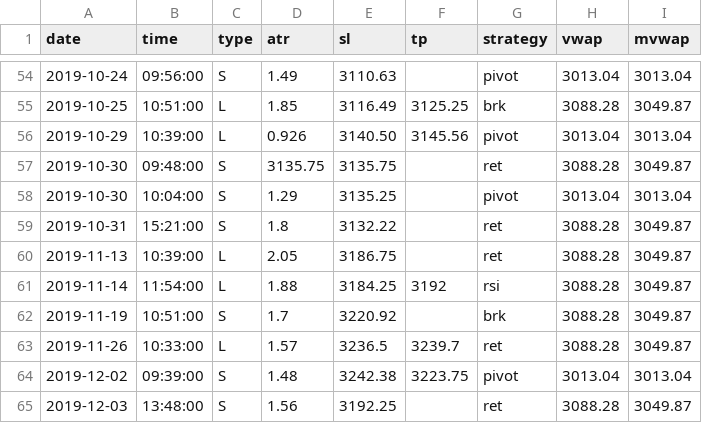
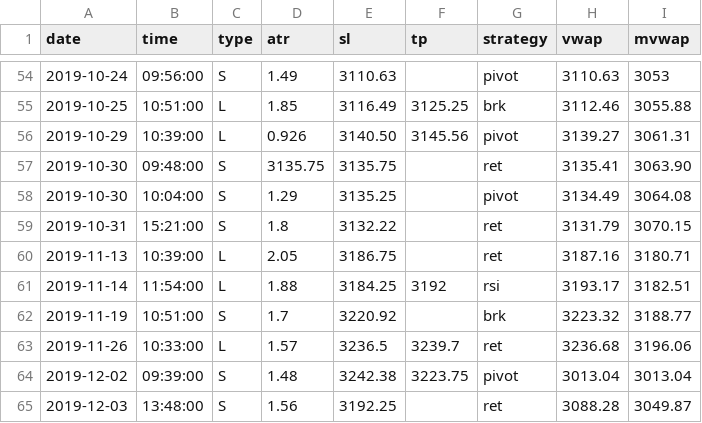
Before and after one commit to eriksolg/strategy_backtester, a CSV file: positions.csv, drawn as a sheet; only a part is shown, gaps mark what is left out; the diff covers the shown part only.

Commit message:
Vwap updates

```diff
--- a/positions.csv
+++ b/positions.csv
@@ -54,11 +54,11 @@ date,time,type,atr,sl,tp,strategy,vwap,mvwap
-2019-10-24,09:56:00,S,1.49,3110.63,,pivot,3013.04,3013.04
-2019-10-25,10:51:00,L,1.85,3116.49,3125.25,brk,3088.28,3049.87
-2019-10-29,10:39:00,L,0.926,3140.50,3145.56,pivot,3013.04,3013.04
-2019-10-30,09:48:00,S,3135.75,3135.75,,ret,3088.28,3049.87
-2019-10-30,10:04:00,S,1.29,3135.25,,pivot,3013.04,3013.04
-2019-10-31,15:21:00,S,1.8,3132.22,,ret,3088.28,3049.87
-2019-11-13,10:39:00,L,2.05,3186.75,,ret,3088.28,3049.87
-2019-11-14,11:54:00,L,1.88,3184.25,3192,rsi,3088.28,3049.87
-2019-11-19,10:51:00,S,1.7,3220.92,,brk,3088.28,3049.87
-2019-11-26,10:33:00,L,1.57,3236.5,3239.7,ret,3088.28,3049.87
+2019-10-24,09:56:00,S,1.49,3110.63,,pivot,3110.63,3053
+2019-10-25,10:51:00,L,1.85,3116.49,3125.25,brk,3112.46,3055.88
+2019-10-29,10:39:00,L,0.926,3140.50,3145.56,pivot,3139.27,3061.31
+2019-10-30,09:48:00,S,3135.75,3135.75,,ret,3135.41,3063.90
+2019-10-30,10:04:00,S,1.29,3135.25,,pivot,3134.49,3064.08
+2019-10-31,15:21:00,S,1.8,3132.22,,ret,3131.79,3070.15
+2019-11-13,10:39:00,L,2.05,3186.75,,ret,3187.16,3180.71
+2019-11-14,11:54:00,L,1.88,3184.25,3192,rsi,3193.17,3182.51
+2019-11-19,10:51:00,S,1.7,3220.92,,brk,3223.32,3188.77
+2019-11-26,10:33:00,L,1.57,3236.5,3239.7,ret,3236.68,3196.06
 2019-12-02,09:39:00,S,1.48,3242.38,3223.75,pivot,3013.04,3013.04
```
Also changed, not shown: 1 added row, 1 removed row and 29 edited cells elsewhere in this file.
